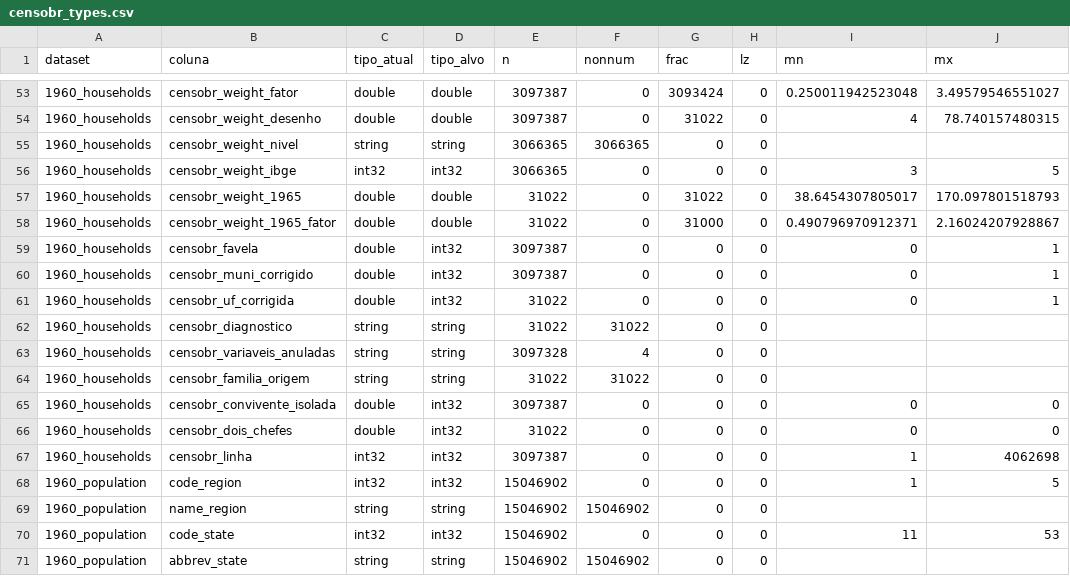
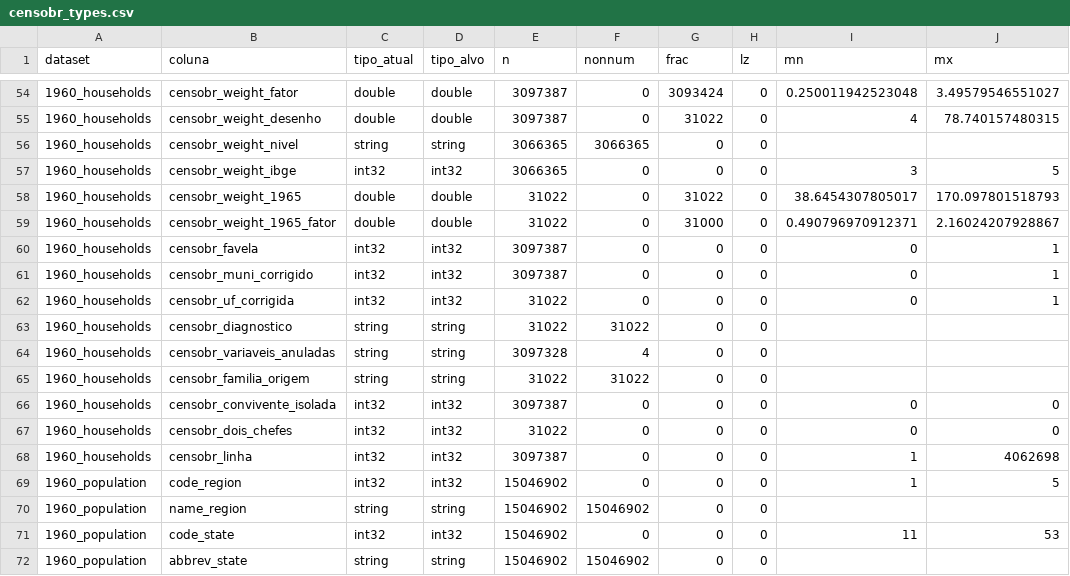
Before and after one commit to ipea/censobr_prep_data, a CSV file: schemas/censobr_types.csv, drawn as a sheet; only a part is shown, gaps mark what is left out; the diff covers the shown part only.

Commit message:
Regenera o esquema de tipos com o code_bairro_1960 e fecha a rodada de 1960
A medicao dos 42 parquets devolve 13.349 linhas, duas a mais que antes, e sao
exatamente code_bairro_1960 nas duas tabelas de 1960, int32 pelos dois lados --
a regra mecanica mede inteiros de 5411 a 5581 e o parquet ja os grava assim.
Nenhuma outra coluna do pipeline muda de tipo declarado, de modo que a rodada
que acabou de gravar as saidas continua valendo e nada precisa ser refeito.

O CLAUDE.md deixa de dizer que o CSV de pendencias da amostra de 25% esta
obsoleto: ele foi refeito e traz os 3 pares que restam, com o motivo de cada um.

```diff
--- a/schemas/censobr_types.csv
+++ b/schemas/censobr_types.csv
@@ -58,5 +59,5 @@ dataset,coluna,tipo_atual,tipo_alvo,n,nonnum,frac,lz,mn,mx
 1960_households,censobr_weight_1965_fator,double,double,31022,0,31000,0,0.490796970912371,2.16024207928867
-1960_households,censobr_favela,double,int32,3097387,0,0,0,0,1
-1960_households,censobr_muni_corrigido,double,int32,3097387,0,0,0,0,1
-1960_households,censobr_uf_corrigida,double,int32,31022,0,0,0,0,1
+1960_households,censobr_favela,int32,int32,3097387,0,0,0,0,1
+1960_households,censobr_muni_corrigido,int32,int32,3097387,0,0,0,0,1
+1960_households,censobr_uf_corrigida,int32,int32,31022,0,0,0,0,1
 1960_households,censobr_diagnostico,string,string,31022,31022,0,0,,
@@ -64,4 +65,4 @@ dataset,coluna,tipo_atual,tipo_alvo,n,nonnum,frac,lz,mn,mx
 1960_households,censobr_familia_origem,string,string,31022,31022,0,0,,
-1960_households,censobr_convivente_isolada,double,int32,3097387,0,0,0,0,0
-1960_households,censobr_dois_chefes,double,int32,31022,0,0,0,0,0
+1960_households,censobr_convivente_isolada,int32,int32,3097387,0,0,0,0,0
+1960_households,censobr_dois_chefes,int32,int32,31022,0,0,0,0,0
 1960_households,censobr_linha,int32,int32,3097387,0,0,0,1,4062698
```
Also changed, not shown: 2 added rows and 14 edited cells elsewhere in this file, 2 other files.
